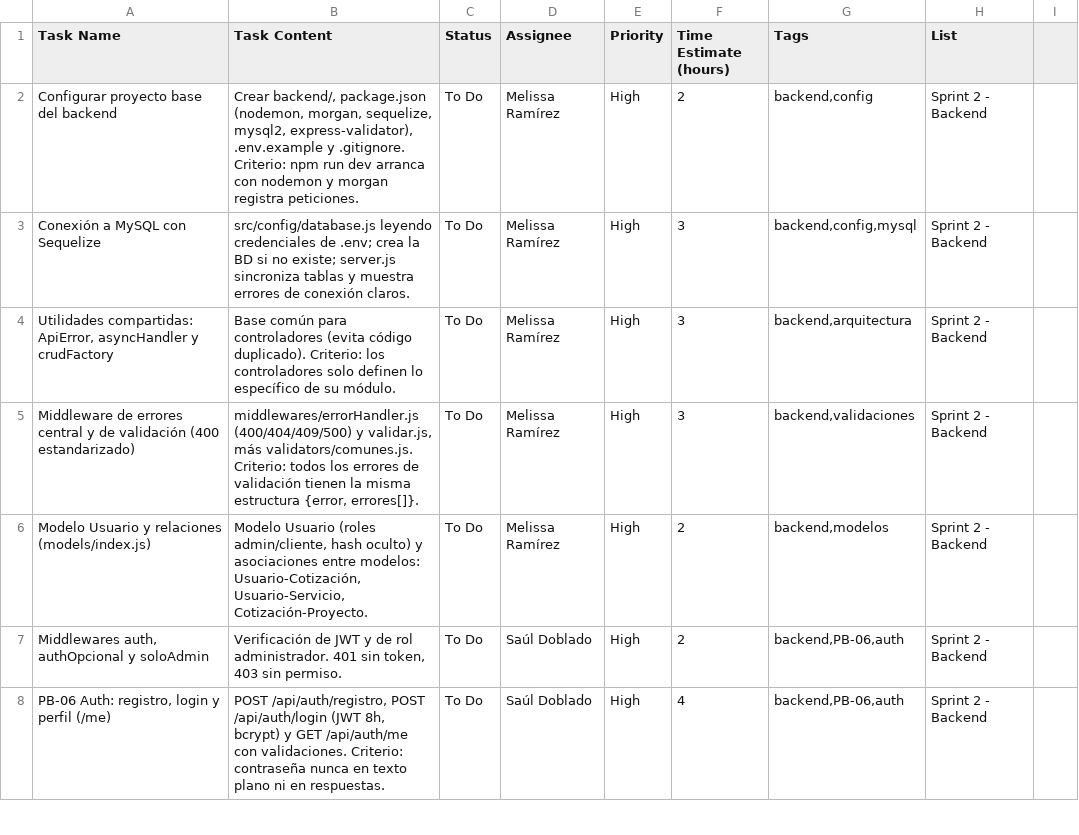
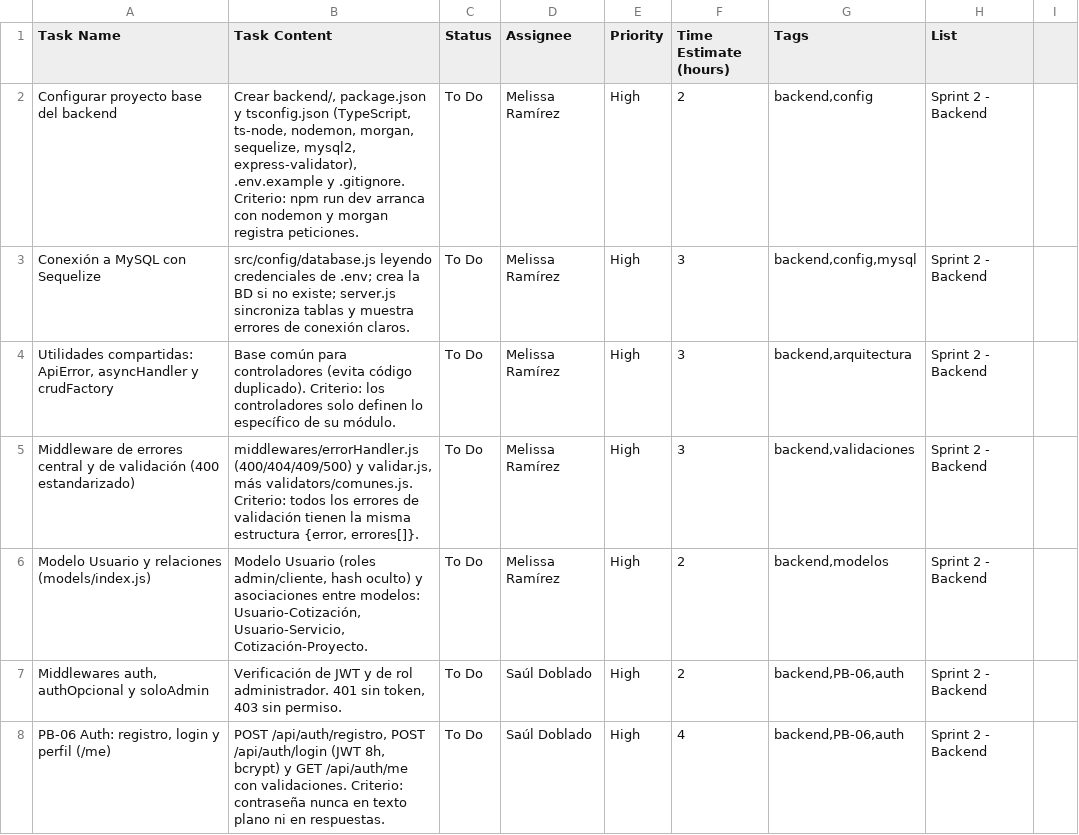
Before and after one commit to DanZela1/PW2OpvDrywall, a CSV file: docs/clickup_tareas.csv, drawn as a sheet; only a part is shown.

```diff
--- a/docs/clickup_tareas.csv
+++ b/docs/clickup_tareas.csv
@@ -1,3 +1,3 @@
 Task Name,Task Content,Status,Assignee,Priority,Time Estimate (hours),Tags,List
-Configurar proyecto base del backend,"Crear backend/, package.json (nodemon, morgan, sequelize, mysql2, express-validator), .env.example y .gitignore. Criterio: npm run dev arranca con nodemon y morgan registra peticiones.",To Do,Melissa Ramírez,High,2,"backend,config",Sprint 2 - Backend
+Configurar proyecto base del backend,"Crear backend/, package.json y tsconfig.json (TypeScript, ts-node, nodemon, morgan, sequelize, mysql2, express-validator), .env.example y .gitignore. Criterio: npm run dev arranca con nodemon y morgan registra peticiones.",To Do,Melissa Ramírez,High,2,"backend,config",Sprint 2 - Backend
 Conexión a MySQL con Sequelize,src/config/database.js leyendo credenciales de .env; crea la BD si no existe; server.js sincroniza tablas y muestra errores de conexión claros.,To Do,Melissa Ramírez,High,3,"backend,config,mysql",Sprint 2 - Backend
```
Also changed, not shown: 50 other files.
